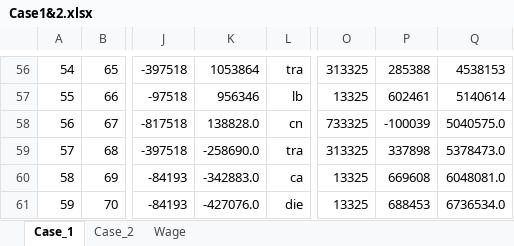
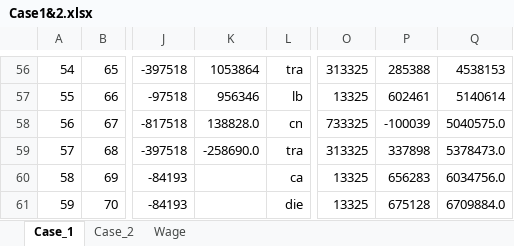
Before and after one commit to Game-App-Dev/GameOfIns, an Excel workbook: fc/Case1&2.xlsx, sheet Case_1, drawn as a sheet; only a part is shown, gaps mark what is left out; values as stored, in another font and other column widths than the file's, no borders; the diff names each change by its address in the sheet, - before the commit and + after, or states it on an @@ line.

Commit message:
Update Case1&2.xlsx
last 2 event expenses did not calculated into TCOH, that's why answers didn't match (resolved)

```diff
--- a/fc/Case1&2.xlsx (sheet Case_1)
+++ b/fc/Case1&2.xlsx (sheet Case_1)
-K60: -342883.0
+K60: (empty)
-P60: 669608
+P60: 656283
-Q60: 6048081.0
+Q60: 6034756.0
-K61: -427076.0
+K61: (empty)
-P61: 688453
+P61: 675128
-Q61: 6736534.0
+Q61: 6709884.0
```
